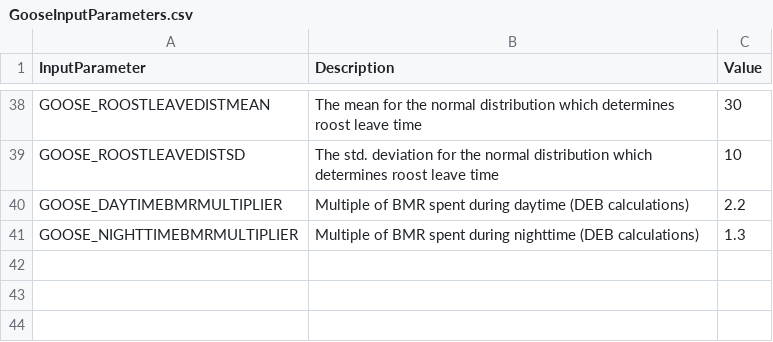
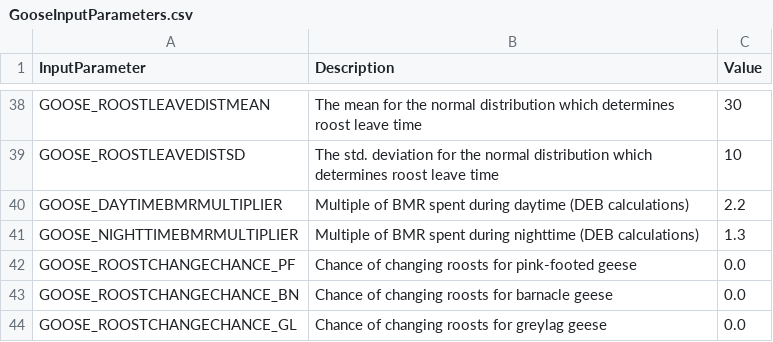
Before and after one commit to LDalby/almass, a CSV file: GooseInputParameters.csv, drawn as a sheet; only a part is shown, gaps mark what is left out; the diff names each change by its address in the sheet, - before the commit and + after, or states it on an @@ line.

Commit message:
Add roost change chance

```diff
--- a/GooseInputParameters.csv
+++ b/GooseInputParameters.csv
+row 42: GOOSE_ROOSTCHANGECHANCE_PF | Chance of changing roosts for pink-footed geese | 0.0
+row 43: GOOSE_ROOSTCHANGECHANCE_BN | Chance of changing roosts for barnacle geese | 0.0
+row 44: GOOSE_ROOSTCHANGECHANCE_GL | Chance of changing roosts for greylag geese | 0.0
```
